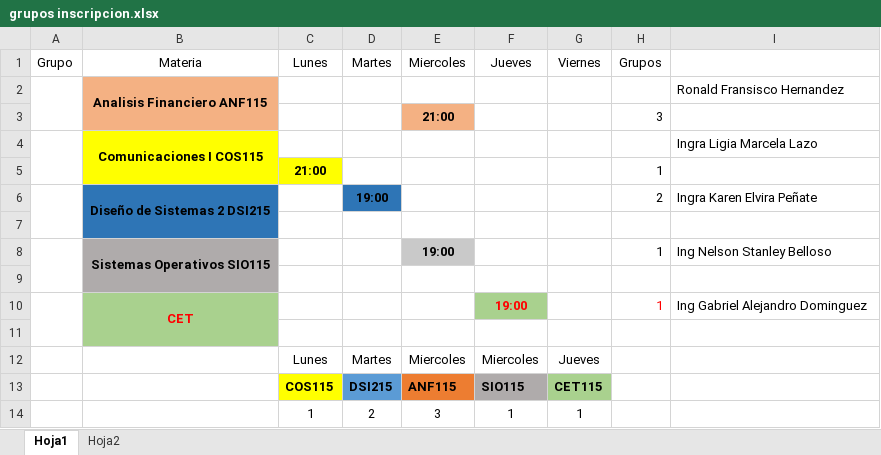
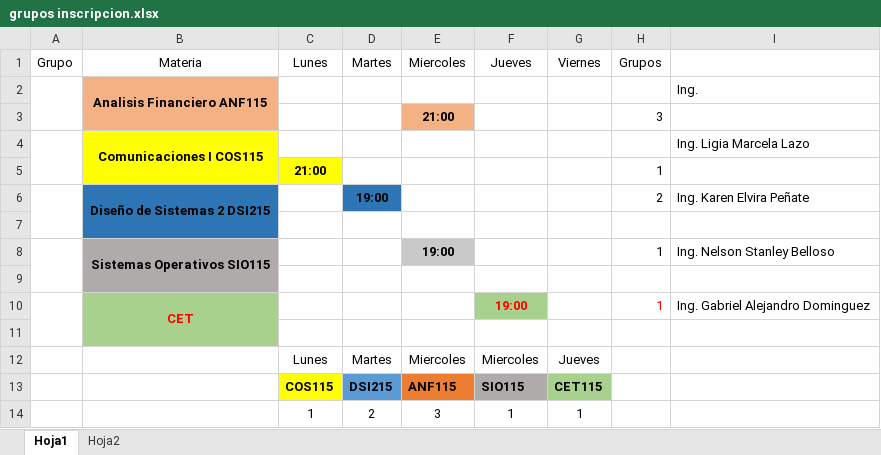
Before and after one commit to LVasquez93/UES-2026, an Excel workbook: Ciclo 02 - 2026/grupos inscripcion.xlsx, sheet Hoja1, drawn as a sheet; values as stored, in another font and other column widths than the file's, no borders; the diff names each change by its address in the sheet, - before the commit and + after, or states it on an @@ line.

```diff
--- a/Ciclo 02 - 2026/grupos inscripcion.xlsx (sheet Hoja1)
+++ b/Ciclo 02 - 2026/grupos inscripcion.xlsx (sheet Hoja1)
-I2: Ronald Fransisco Hernandez
+I2: Ing.
-I4: Ingra Ligia Marcela Lazo
+I4: Ing. Ligia Marcela Lazo
-I6: Ingra Karen Elvira Peñate
+I6: Ing. Karen Elvira Peñate
-I8: Ing Nelson Stanley Belloso
+I8: Ing. Nelson Stanley Belloso
-I10: Ing Gabriel Alejandro Dominguez
+I10: Ing. Gabriel Alejandro Dominguez
```
Also changed, not shown: Ciclo 02 - 2026/CalendarioEvaluaciones.xlsx, Libro1.xlsx.
